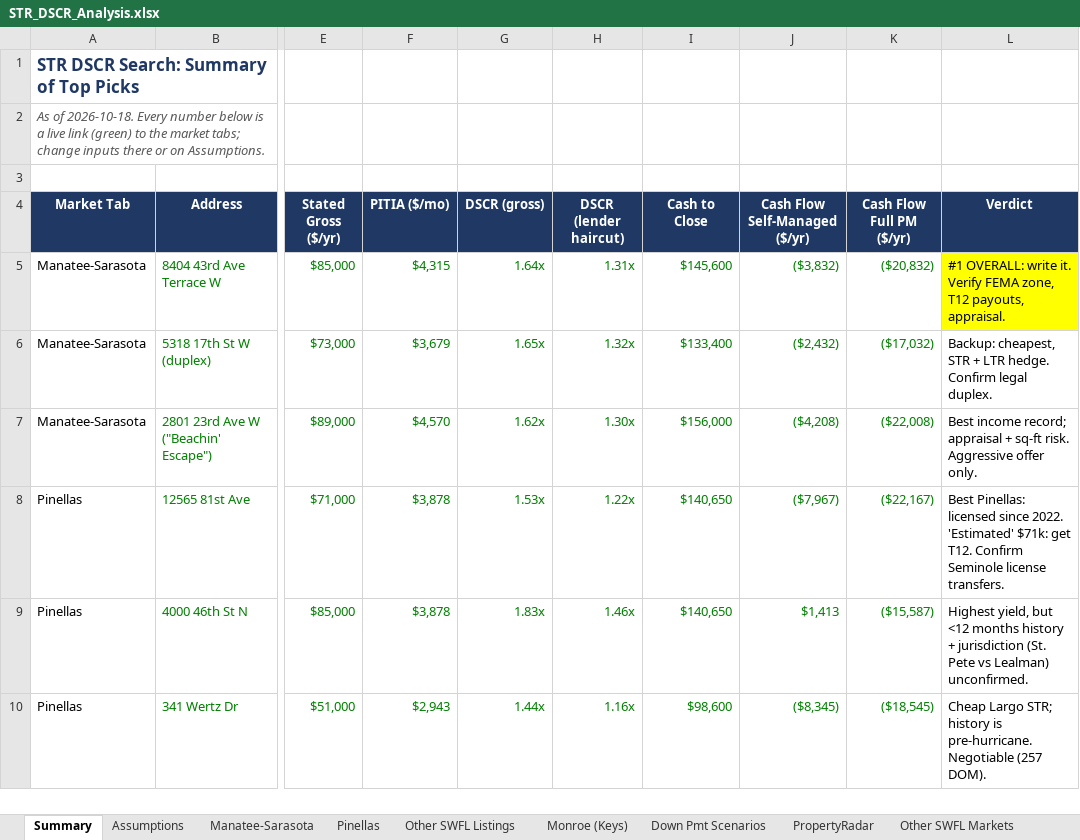
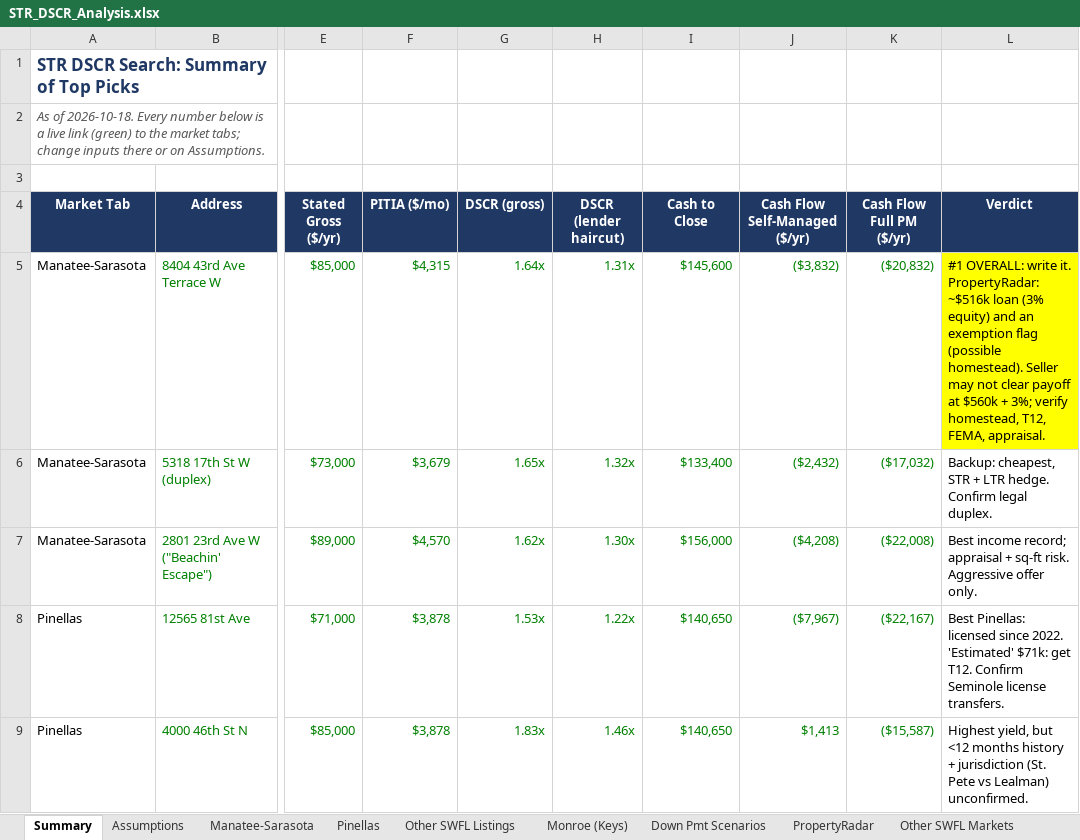
Before and after one commit to themortgagedock-max/Dispatch, an Excel workbook: str-deal-search/STR_DSCR_Analysis.xlsx, sheet Summary, drawn as a sheet; only a part is shown, gaps mark what is left out; the shorter side is filled out with more unchanged rows; values as stored, in another font and other column widths than the file's, no borders; the diff names each change by its address in the sheet, - before the commit and + after, or states it on an @@ line.

```diff
--- a/str-deal-search/STR_DSCR_Analysis.xlsx (sheet Summary)
+++ b/str-deal-search/STR_DSCR_Analysis.xlsx (sheet Summary)
-L5 (Verdict): …write it. Verify FEMA zone, T12 payouts, appraisal.
+L5 (Verdict): …write it. PropertyRadar: ~$516k loan (3% equity) and an exemption flag (possible homestead). Seller may not clear payoff at $560k + 3%; verify homestead, T12, FEMA, appraisal.
```
Also changed, not shown: sheet PropertyRadar, 4 other files.
